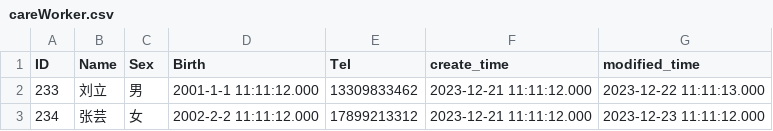
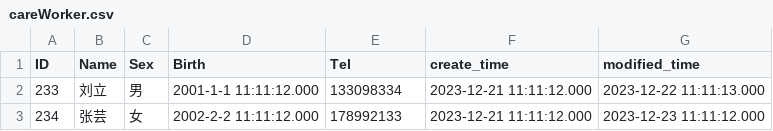
Before and after one commit to Sun-Meng/Landscape-Plant-Management-Platform, a CSV file: plantKnit/data/careWorker.csv, drawn as a sheet.

```diff
--- a/plantKnit/data/careWorker.csv
+++ b/plantKnit/data/careWorker.csv
@@ -1,3 +1,3 @@
 ID,Name,Sex,Birth,Tel,create_time,modified_time
-233,刘立,男,2001-1-1 11:11:12.000,13309833462,2023-12-21 11:11:12.000,2023-12-22 11:11:13.000
-234,张芸,女,2002-2-2 11:11:12.000,17899213312,2023-12-21 11:11:12.000,2023-12-23 11:11:12.000
+233,刘立,男,2001-1-1 11:11:12.000,133098334,2023-12-21 11:11:12.000,2023-12-22 11:11:13.000
+234,张芸,女,2002-2-2 11:11:12.000,178992133,2023-12-21 11:11:12.000,2023-12-23 11:11:12.000
```
Also changed, not shown: plantKnit/data/careJob.csv, 8 other files.
